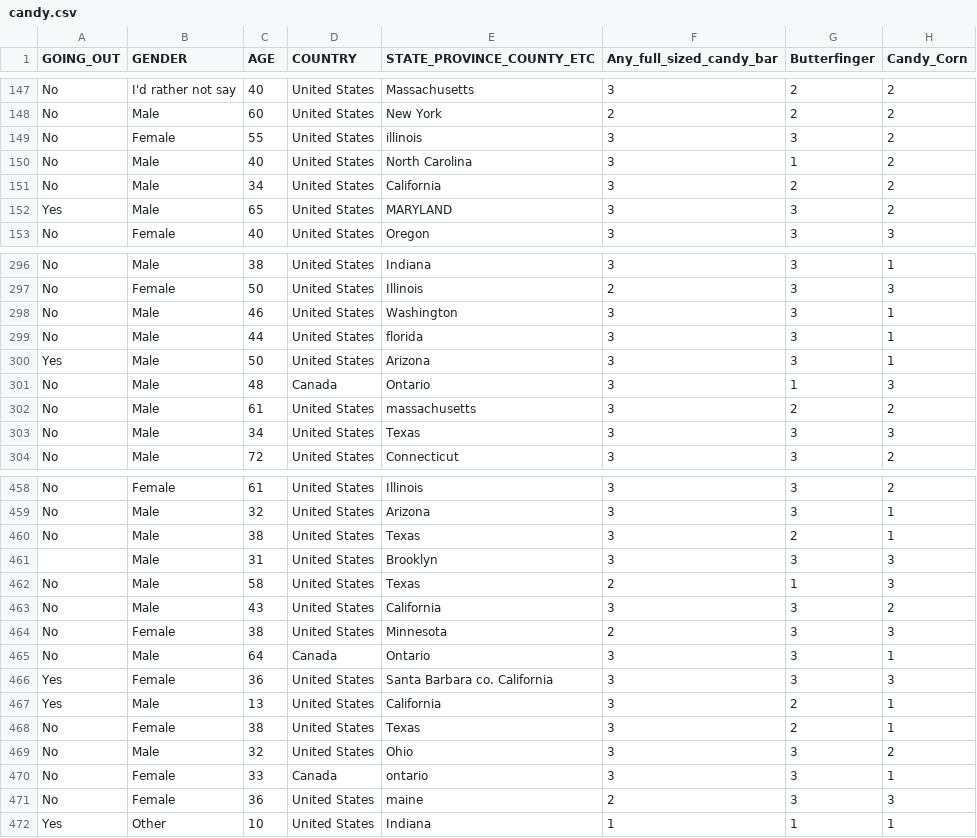
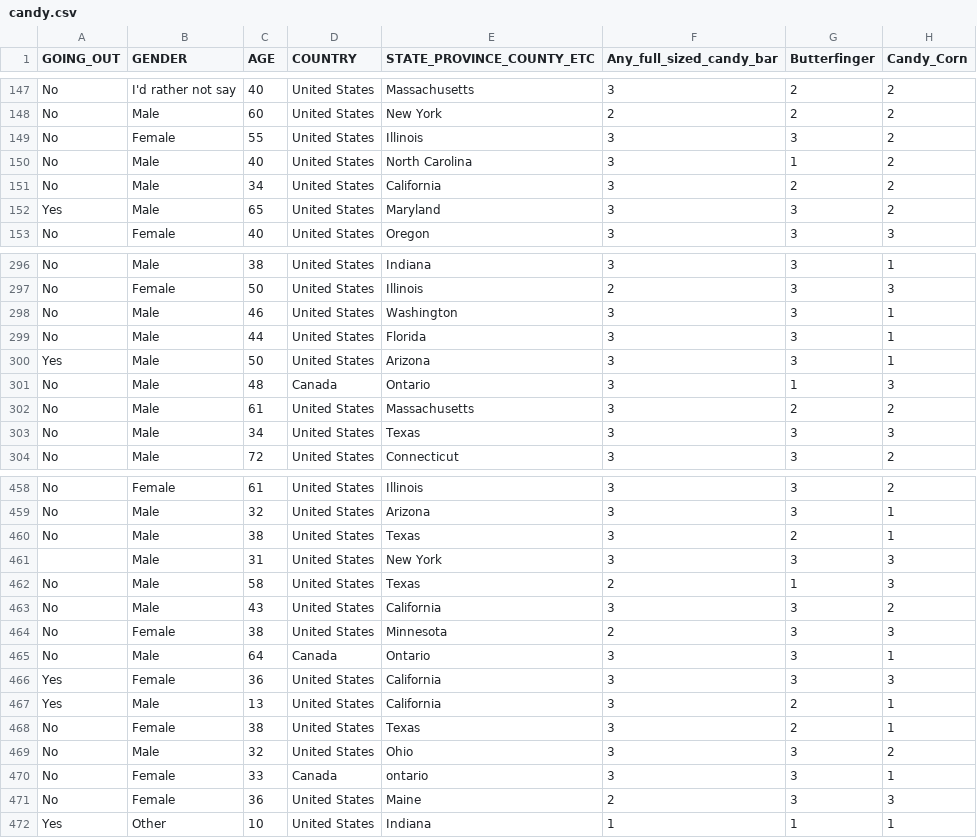
Before and after one commit to jonjiang1/P5, a CSV file: candy.csv, drawn as a sheet; only a part is shown, gaps mark what is left out; the diff covers the shown part only; the diff names each change by its address in the sheet, - before the commit and + after, or states it on an @@ line.

```diff
--- a/candy.csv
+++ b/candy.csv
-E149 (STATE_PROVINCE_COUNTY_ETC): illinois
+E149 (STATE_PROVINCE_COUNTY_ETC): Illinois
-E152 (STATE_PROVINCE_COUNTY_ETC): MARYLAND
+E152 (STATE_PROVINCE_COUNTY_ETC): Maryland
-E299 (STATE_PROVINCE_COUNTY_ETC): florida
+E299 (STATE_PROVINCE_COUNTY_ETC): Florida
-E302 (STATE_PROVINCE_COUNTY_ETC): massachusetts
+E302 (STATE_PROVINCE_COUNTY_ETC): Massachusetts
-E461 (STATE_PROVINCE_COUNTY_ETC): Brooklyn
+E461 (STATE_PROVINCE_COUNTY_ETC): New York
-E466 (STATE_PROVINCE_COUNTY_ETC): Santa Barbara co. California
+E466 (STATE_PROVINCE_COUNTY_ETC): California
-E471 (STATE_PROVINCE_COUNTY_ETC): maine
+E471 (STATE_PROVINCE_COUNTY_ETC): Maine
```
Also changed, not shown: 90 edited cells elsewhere in this file, 4 other files.
